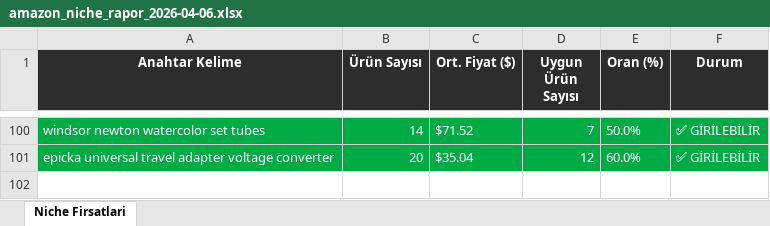
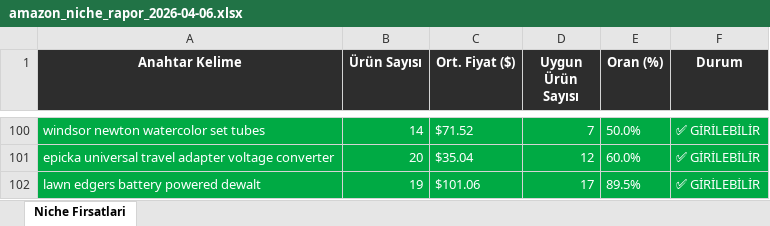
Before and after one commit to furkanarslan3445-coder/amazon-pl-research, an Excel workbook: output/amazon_niche_rapor_2026-04-06.xlsx, sheet Niche Firsatlari, drawn as a sheet; only a part is shown, gaps mark what is left out; values as stored, in another font and other column widths than the file's, no borders; the diff names each change by its address in the sheet, - before the commit and + after, or states it on an @@ line.

```diff
--- a/output/amazon_niche_rapor_2026-04-06.xlsx (sheet Niche Firsatlari)
+++ b/output/amazon_niche_rapor_2026-04-06.xlsx (sheet Niche Firsatlari)
+row 102: lawn edgers battery powered dewalt | 19 | $101.06 | 17 | 89.5% | ✅ GİRİLEBİLİR
```
Also changed, not shown: 1 other file.
